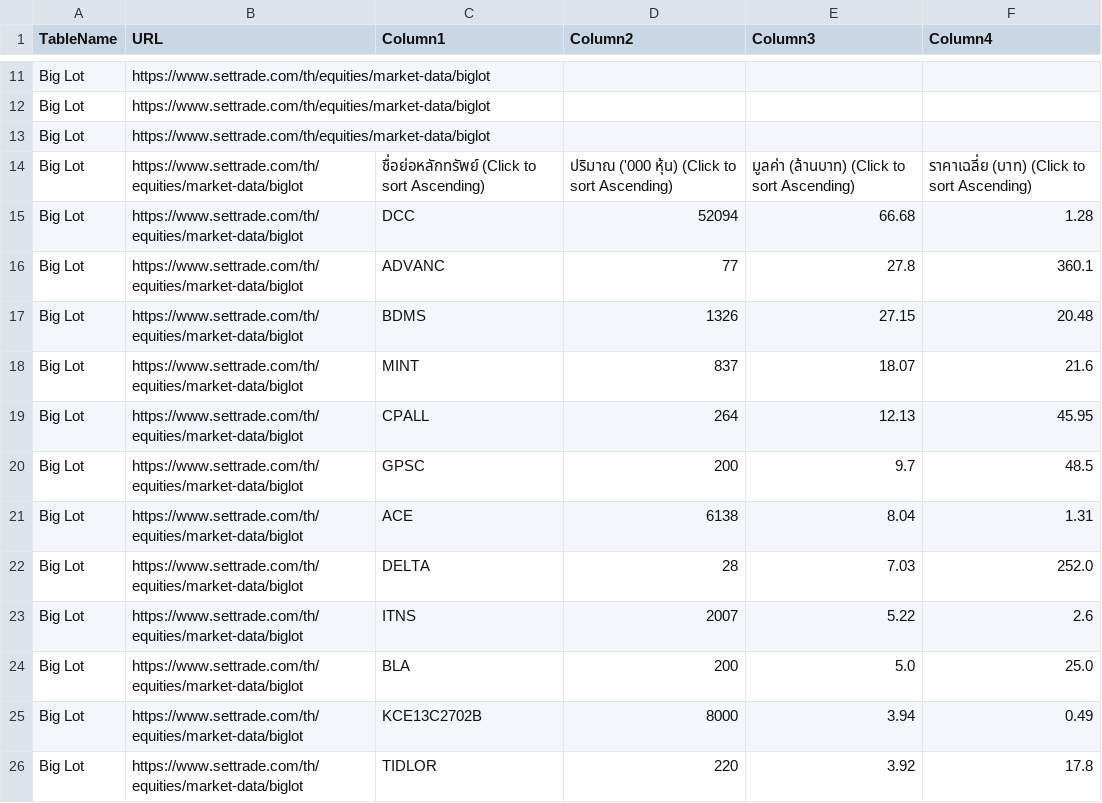
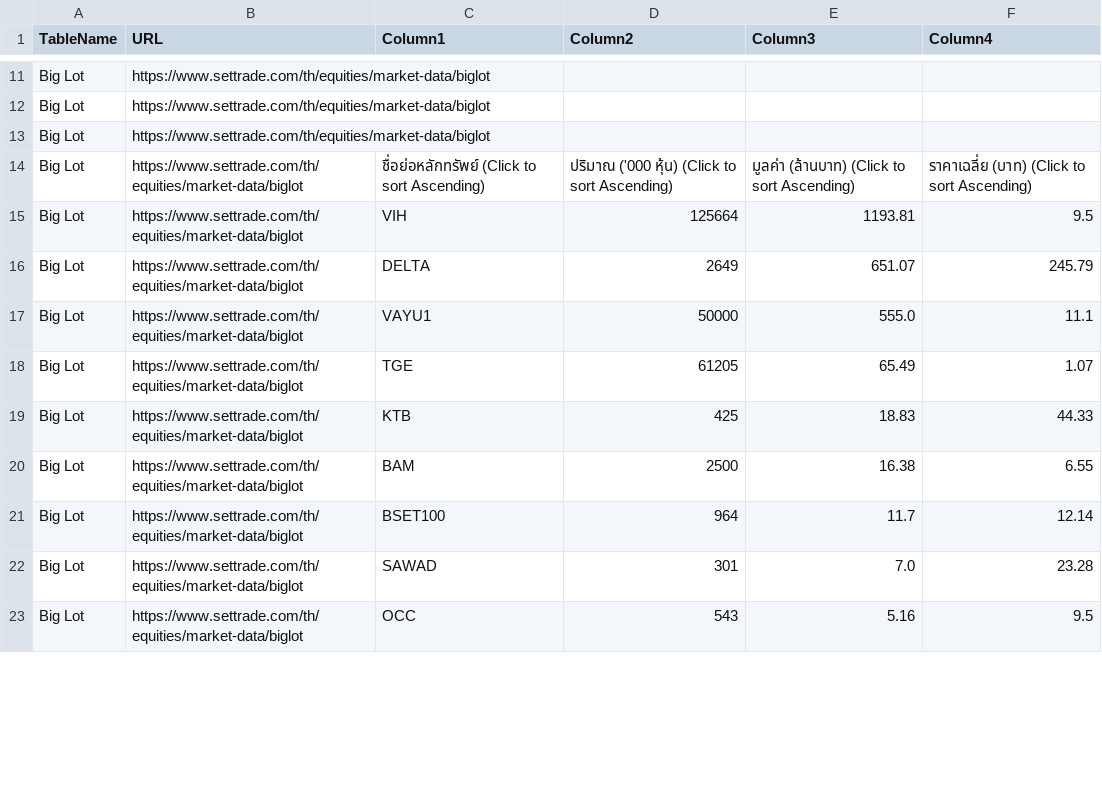
Before and after one commit to ake9522/biglot, a CSV file: data_biglot/biglot_market_data.csv, drawn as a sheet; only a part is shown, gaps mark what is left out; the diff covers the shown part only.

```diff
--- a/data_biglot/biglot_market_data.csv
+++ b/data_biglot/biglot_market_data.csv
@@ -15,13 +15,10 @@ Big Lot,https://www.settrade.com/th/equities/market-data/biglot,,,,
 Big Lot,https://www.settrade.com/th/equities/market-data/biglot,ชื่อย่อหลักทรัพย์  (Click to sort Ascending),ปริมาณ ('000 หุ้น)  (Click to sort Ascending),มูลค่า (ล้านบาท)  (Click to sort Ascending),ราคาเฉลี่ย (บาท)  (Click to sort Ascending)
-Big Lot,https://www.settrade.com/th/equities/market-data/biglot,DCC,52094,66.68,1.28
-Big Lot,https://www.settrade.com/th/equities/market-data/biglot,ADVANC,77,27.8,360.1
-Big Lot,https://www.settrade.com/th/equities/market-data/biglot,BDMS,1326,27.15,20.48
-Big Lot,https://www.settrade.com/th/equities/market-data/biglot,MINT,837,18.07,21.6
-Big Lot,https://www.settrade.com/th/equities/market-data/biglot,CPALL,264,12.13,45.95
-Big Lot,https://www.settrade.com/th/equities/market-data/biglot,GPSC,200,9.7,48.5
-Big Lot,https://www.settrade.com/th/equities/market-data/biglot,ACE,6138,8.04,1.31
-Big Lot,https://www.settrade.com/th/equities/market-data/biglot,DELTA,28,7.03,252.0
-Big Lot,https://www.settrade.com/th/equities/market-data/biglot,ITNS,2007,5.22,2.6
-Big Lot,https://www.settrade.com/th/equities/market-data/biglot,BLA,200,5.0,25.0
-Big Lot,https://www.settrade.com/th/equities/market-data/biglot,KCE13C2702B,8000,3.94,0.49
-Big Lot,https://www.settrade.com/th/equities/market-data/biglot,TIDLOR,220,3.92,17.8
+Big Lot,https://www.settrade.com/th/equities/market-data/biglot,VIH,125664,1193.81,9.5
+Big Lot,https://www.settrade.com/th/equities/market-data/biglot,DELTA,2649,651.07,245.79
+Big Lot,https://www.settrade.com/th/equities/market-data/biglot,VAYU1,50000,555.0,11.1
+Big Lot,https://www.settrade.com/th/equities/market-data/biglot,TGE,61205,65.49,1.07
+Big Lot,https://www.settrade.com/th/equities/market-data/biglot,KTB,425,18.83,44.33
+Big Lot,https://www.settrade.com/th/equities/market-data/biglot,BAM,2500,16.38,6.55
+Big Lot,https://www.settrade.com/th/equities/market-data/biglot,BSET100,964,11.7,12.14
+Big Lot,https://www.settrade.com/th/equities/market-data/biglot,SAWAD,301,7.0,23.28
+Big Lot,https://www.settrade.com/th/equities/market-data/biglot,OCC,543,5.16,9.5
```
Also changed, not shown: 1 removed row and 15 edited cells elsewhere in this file.
